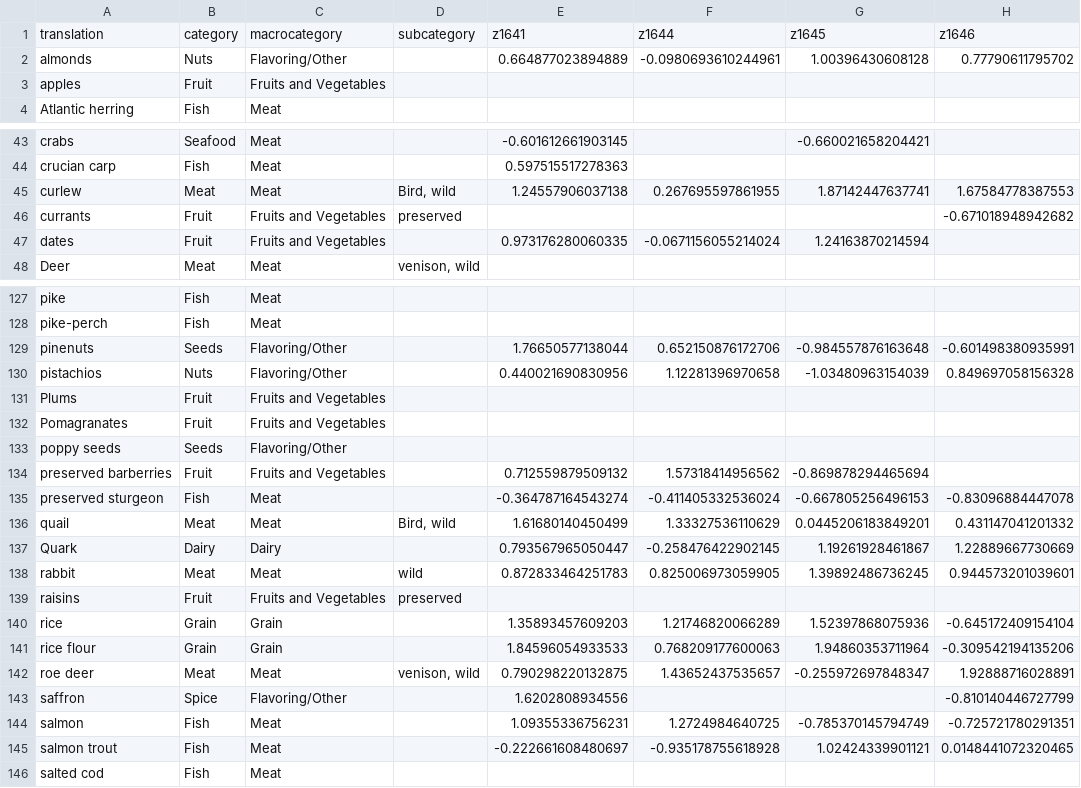
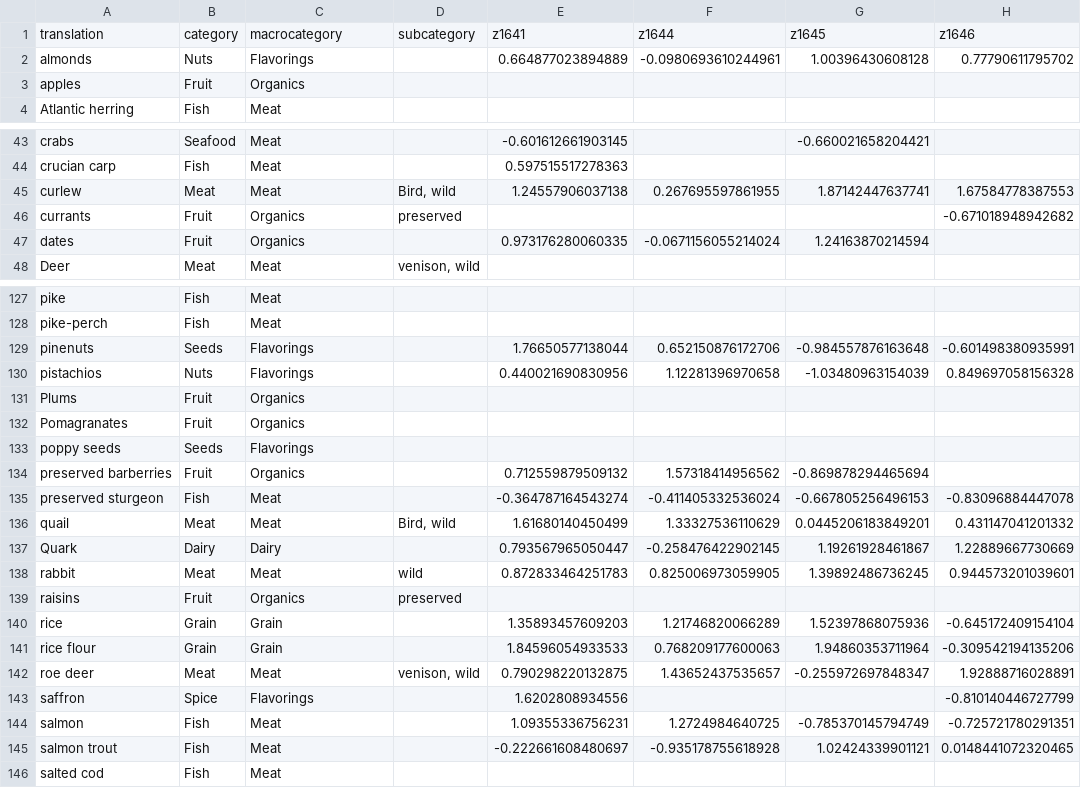
Before and after one commit to cestastanford/konigsburg_foodstuffs, a CSV file: data/foods.joined.csv, drawn as a sheet; only a part is shown, gaps mark what is left out; the diff covers the shown part only; the diff names each change by its address in the sheet, - before the commit and + after, or states it on an @@ line.

```diff
--- a/data/foods.joined.csv
+++ b/data/foods.joined.csv
-C2: Flavoring/Other
+C2: Flavorings
-C3: Fruits and Vegetables
+C3: Organics
-C46:C47: Fruits and Vegetables
+C46:C47: Organics
-C129:C130: Flavoring/Other
+C129:C130: Flavorings
-C131:C132: Fruits and Vegetables
+C131:C132: Organics
-C133: Flavoring/Other
+C133: Flavorings
-C134: Fruits and Vegetables
+C134: Organics
-C139: Fruits and Vegetables
+C139: Organics
-C143: Flavoring/Other
+C143: Flavorings
```
Also changed, not shown: 27 edited cells elsewhere in this file, data/food.zscore.csv, data/visit_percentage.csv, 6 other files.
